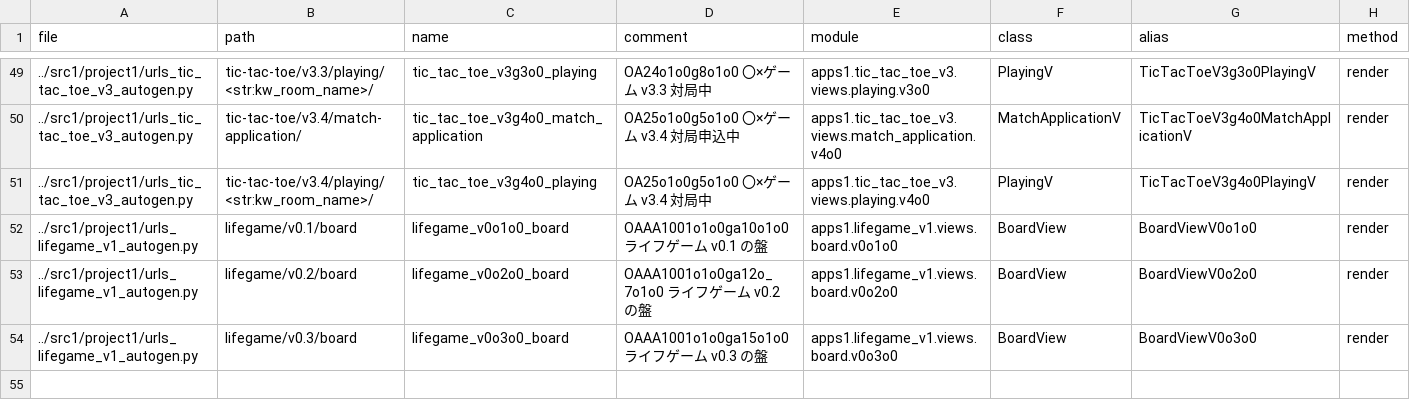
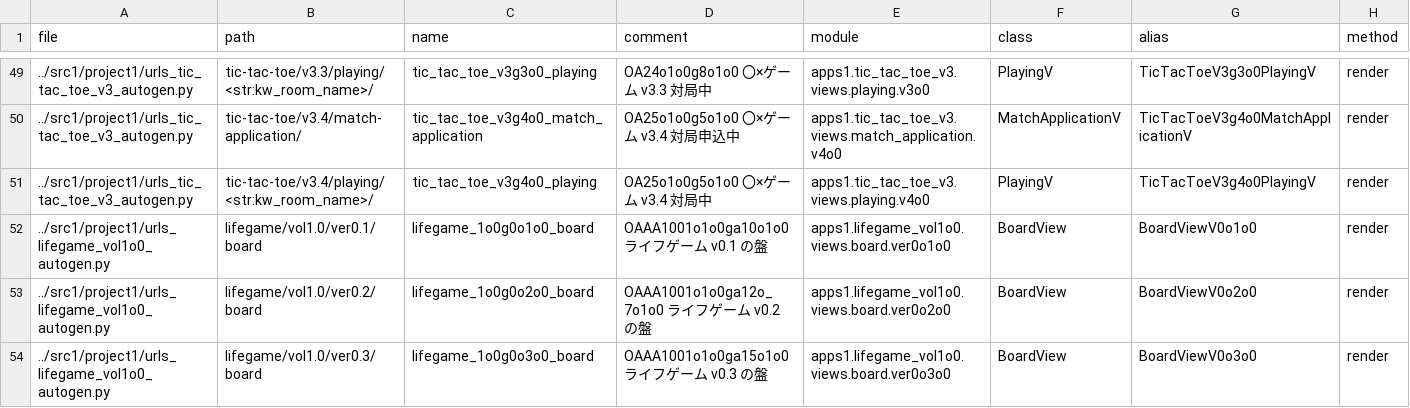
Before and after one commit to muzudho/django-practice2, a CSV file: src1_meta/data/urls.csv, drawn as a sheet; only a part is shown, gaps mark what is left out.

```diff
--- a/src1_meta/data/urls.csv
+++ b/src1_meta/data/urls.csv
@@ -51,4 +51,4 @@ file,path,name,comment,module,class,alias,method
 ../src1/project1/urls_tic_tac_toe_v3_autogen.py,tic-tac-toe/v3.4/playing/<str:kw_room_name>/,tic_tac_toe_v3g4o0_playing,"OA25o1o0g5o1o0 〇×ゲーム v3.4 対局中",apps1.tic_tac_toe_v3.views.playing.v4o0,PlayingV,TicTacToeV3g4o0PlayingV,render
-../src1/project1/urls_lifegame_v1_autogen.py,lifegame/v0.1/board,lifegame_v0o1o0_board,"OAAA1001o1o0ga10o1o0 ライフゲーム v0.1 の盤",apps1.lifegame_v1.views.board.v0o1o0,BoardView,BoardViewV0o1o0,render
-../src1/project1/urls_lifegame_v1_autogen.py,lifegame/v0.2/board,lifegame_v0o2o0_board,"OAAA1001o1o0ga12o_7o1o0 ライフゲーム v0.2 の盤",apps1.lifegame_v1.views.board.v0o2o0,BoardView,BoardViewV0o2o0,render
-../src1/project1/urls_lifegame_v1_autogen.py,lifegame/v0.3/board,lifegame_v0o3o0_board,"OAAA1001o1o0ga15o1o0 ライフゲーム v0.3 の盤",apps1.lifegame_v1.views.board.v0o3o0,BoardView,BoardViewV0o3o0,render
+../src1/project1/urls_lifegame_vol1o0_autogen.py,lifegame/vol1.0/ver0.1/board,lifegame_1o0g0o1o0_board,"OAAA1001o1o0ga10o1o0 ライフゲーム v0.1 の盤",apps1.lifegame_vol1o0.views.board.ver0o1o0,BoardView,BoardViewV0o1o0,render
+../src1/project1/urls_lifegame_vol1o0_autogen.py,lifegame/vol1.0/ver0.2/board,lifegame_1o0g0o2o0_board,"OAAA1001o1o0ga12o_7o1o0 ライフゲーム v0.2 の盤",apps1.lifegame_vol1o0.views.board.ver0o2o0,BoardView,BoardViewV0o2o0,render
+../src1/project1/urls_lifegame_vol1o0_autogen.py,lifegame/vol1.0/ver0.3/board,lifegame_1o0g0o3o0_board,"OAAA1001o1o0ga15o1o0 ライフゲーム v0.3 の盤",apps1.lifegame_vol1o0.views.board.ver0o3o0,BoardView,BoardViewV0o3o0,render
```
Also changed, not shown: 29 other files.
